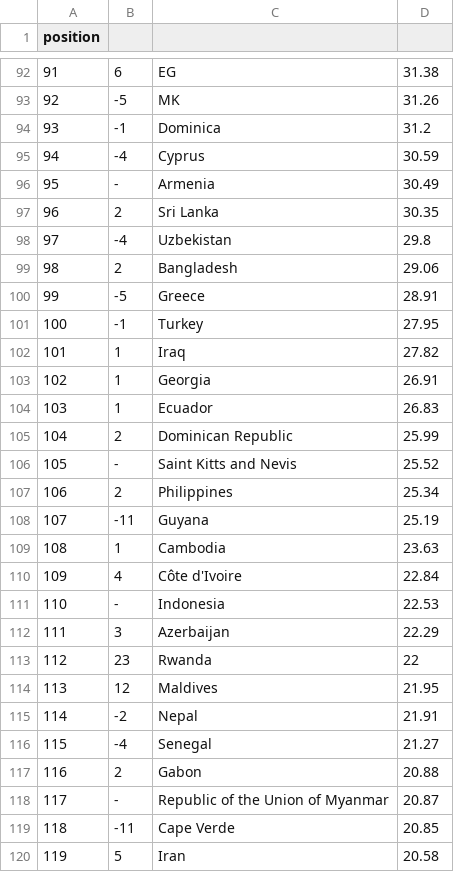
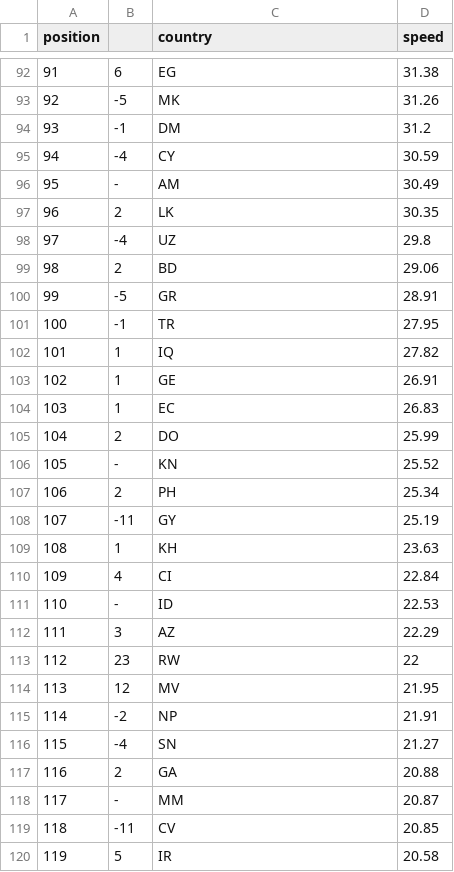
Before and after one commit to cpbscholten/EoS-Group5, a CSV file: Data/speedtest.csv, drawn as a sheet; only a part is shown, gaps mark what is left out; the diff covers the shown part only.

Commit message:
merge

```diff
--- a/Data/speedtest.csv
+++ b/Data/speedtest.csv
@@ -1 +1 @@
-position,
+position,,country,speed
@@ -93,28 +93,28 @@ position,
 92,-5,MK ,31.26
-93,-1,Dominica ,31.2
-94,-4,Cyprus ,30.59
-95,- ,Armenia ,30.49
-96,2,Sri Lanka ,30.35
-97,-4,Uzbekistan ,29.8
-98,2,Bangladesh ,29.06
-99,-5,Greece ,28.91
-100,-1,Turkey ,27.95
-101,1,Iraq ,27.82
-102,1,Georgia ,26.91
-103,1,Ecuador ,26.83
-104,2,Dominican Republic ,25.99
-105,- ,Saint Kitts and Nevis ,25.52
-106,2,Philippines ,25.34
-107,-11,Guyana ,25.19
-108,1,Cambodia ,23.63
-109,4,Côte d'Ivoire ,22.84
-110,- ,Indonesia ,22.53
-111,3,Azerbaijan ,22.29
-112,23,Rwanda ,22
-113,12,Maldives ,21.95
-114,-2,Nepal ,21.91
-115,-4,Senegal ,21.27
-116,2,Gabon ,20.88
-117,- ,Republic of the Union of Myanmar ,20.87
-118,-11,Cape Verde ,20.85
-119,5,Iran ,20.58
+93,-1,DM ,31.2
+94,-4,CY ,30.59
+95,- ,AM ,30.49
+96,2,LK ,30.35
+97,-4,UZ ,29.8
+98,2,BD ,29.06
+99,-5,GR ,28.91
+100,-1,TR ,27.95
+101,1,IQ ,27.82
+102,1,GE ,26.91
+103,1,EC ,26.83
+104,2,DO ,25.99
+105,- ,KN ,25.52
+106,2,PH ,25.34
+107,-11,GY ,25.19
+108,1,KH ,23.63
+109,4,CI ,22.84
+110,- ,ID ,22.53
+111,3,AZ ,22.29
+112,23,RW ,22
+113,12,MV ,21.95
+114,-2,NP ,21.91
+115,-4,SN ,21.27
+116,2,GA ,20.88
+117,- ,MM ,20.87
+118,-11,CV ,20.85
+119,5,IR ,20.58
```
Also changed, not shown: 56 edited cells elsewhere in this file.
